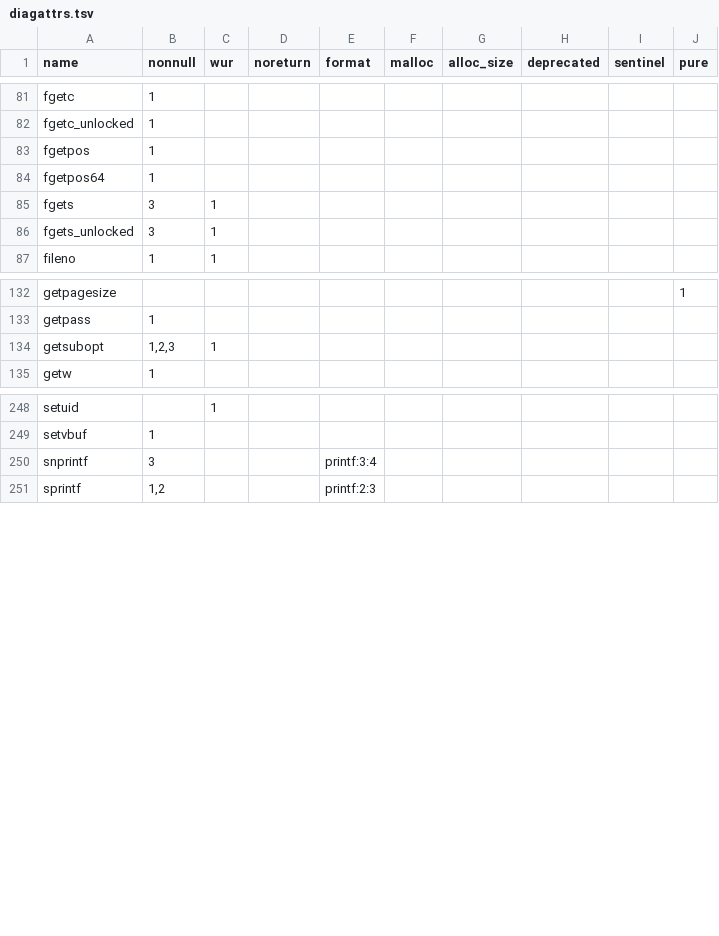
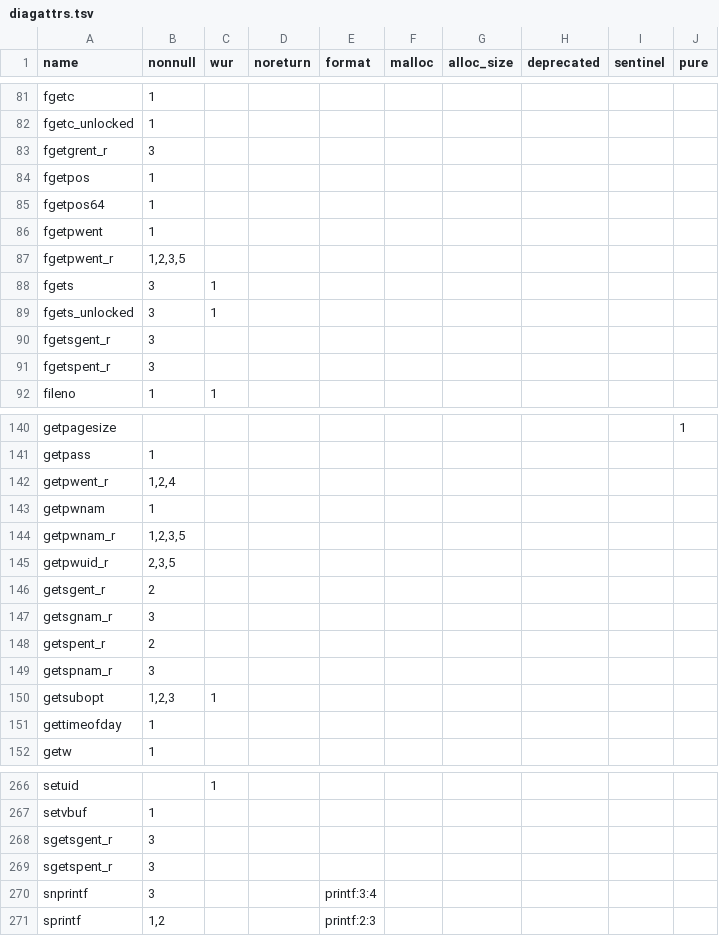
Before and after one commit to duskglow/libniji, a TSV file: spec/abi/diagattrs.tsv, drawn as a sheet; only a part is shown, gaps mark what is left out; the diff covers the shown part only; the diff names each change by its address in the sheet, - before the commit and + after, or states it on an @@ line.

```diff
--- a/spec/abi/diagattrs.tsv
+++ b/spec/abi/diagattrs.tsv
+row 83: fgetgrent_r | 3
+row 86: fgetpwent | 1
+row 87: fgetpwent_r | 1,2,3,5
+row 90: fgetsgent_r | 3
+row 91: fgetspent_r | 3
+row 142: getpwent_r | 1,2,4
+row 143: getpwnam | 1
+row 144: getpwnam_r | 1,2,3,5
+row 145: getpwuid_r | 2,3,5
+row 146: getsgent_r | 2
+row 147: getsgnam_r | 3
+row 148: getspent_r | 2
+row 149: getspnam_r | 3
+row 151: gettimeofday | 1
+row 268: sgetsgent_r | 3
+row 269: sgetspent_r | 3
```
Also changed, not shown: 7 added rows elsewhere in this file, 13 other files.
